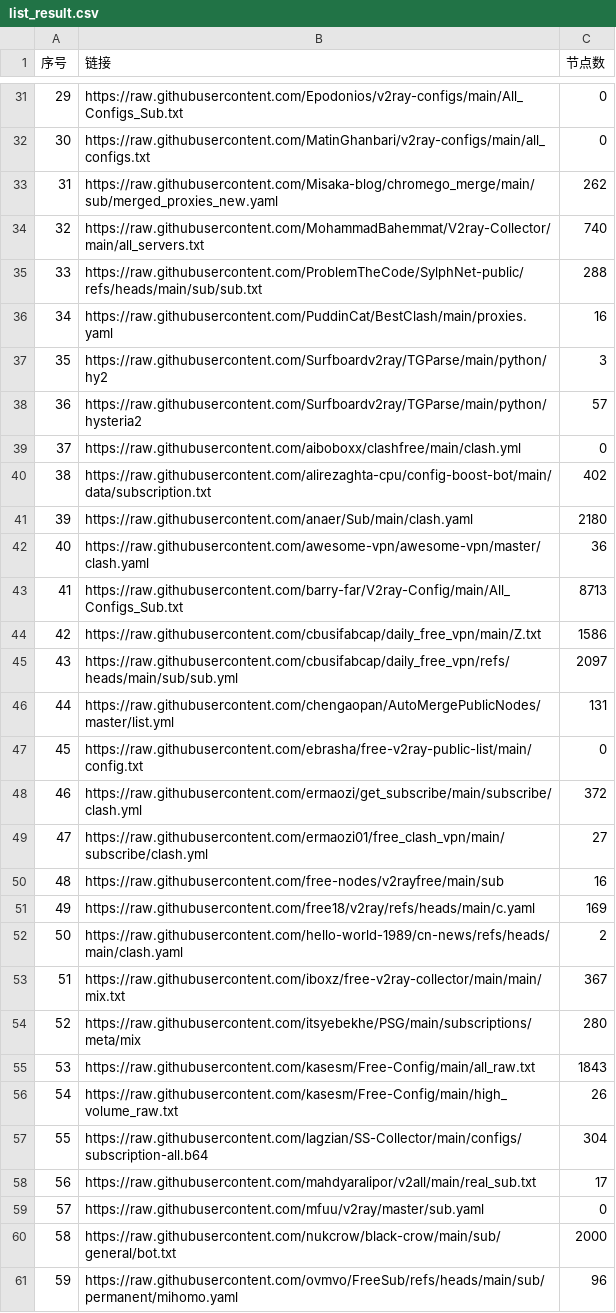
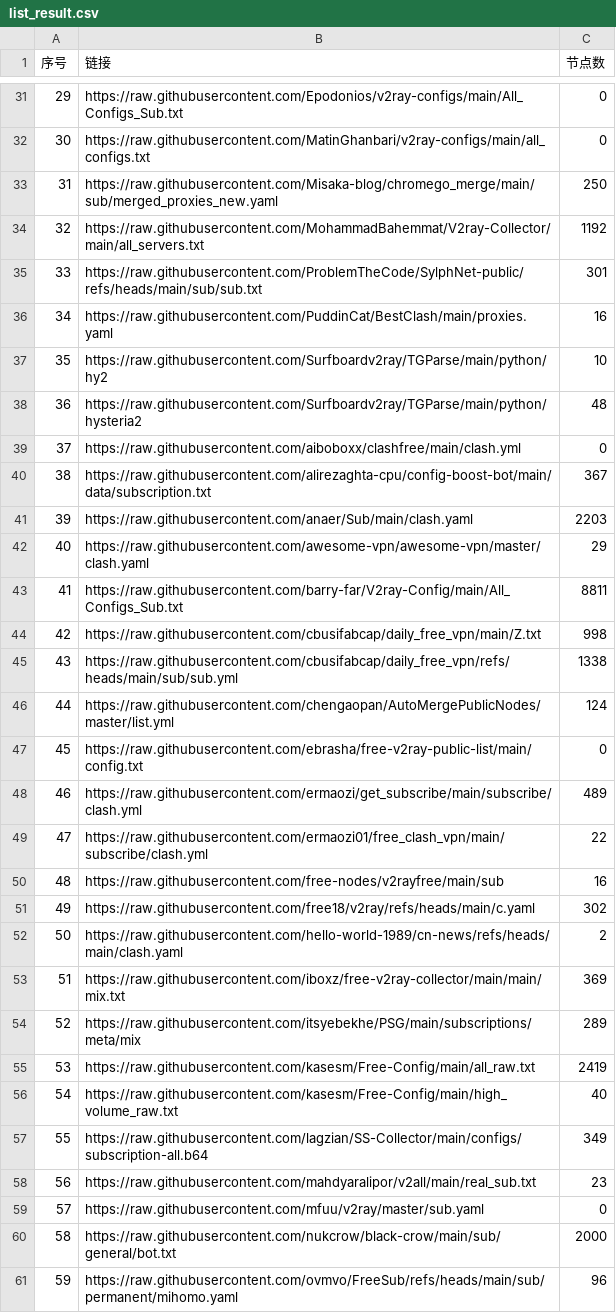
Before and after one commit to softttfc/clashcode, a CSV file: list_result.csv, drawn as a sheet; only a part is shown, gaps mark what is left out; the diff covers the shown part only.

```diff
--- a/list_result.csv
+++ b/list_result.csv
@@ -32,28 +32,28 @@
 30,https://raw.githubusercontent.com/MatinGhanbari/v2ray-configs/main/all_configs.txt,0
-31,https://raw.githubusercontent.com/Misaka-blog/chromego_merge/main/sub/merged_proxies_new.yaml,262
-32,https://raw.githubusercontent.com/MohammadBahemmat/V2ray-Collector/main/all_servers.txt,740
-33,https://raw.githubusercontent.com/ProblemTheCode/SylphNet-public/refs/heads/main/sub/sub.txt,288
+31,https://raw.githubusercontent.com/Misaka-blog/chromego_merge/main/sub/merged_proxies_new.yaml,250
+32,https://raw.githubusercontent.com/MohammadBahemmat/V2ray-Collector/main/all_servers.txt,1192
+33,https://raw.githubusercontent.com/ProblemTheCode/SylphNet-public/refs/heads/main/sub/sub.txt,301
 34,https://raw.githubusercontent.com/PuddinCat/BestClash/main/proxies.yaml,16
-35,https://raw.githubusercontent.com/Surfboardv2ray/TGParse/main/python/hy2,3
-36,https://raw.githubusercontent.com/Surfboardv2ray/TGParse/main/python/hysteria2,57
+35,https://raw.githubusercontent.com/Surfboardv2ray/TGParse/main/python/hy2,10
+36,https://raw.githubusercontent.com/Surfboardv2ray/TGParse/main/python/hysteria2,48
 37,https://raw.githubusercontent.com/aiboboxx/clashfree/main/clash.yml,0
-38,https://raw.githubusercontent.com/alirezaghta-cpu/config-boost-bot/main/data/subscription.txt,402
-39,https://raw.githubusercontent.com/anaer/Sub/main/clash.yaml,2180
-40,https://raw.githubusercontent.com/awesome-vpn/awesome-vpn/master/clash.yaml,36
-41,https://raw.githubusercontent.com/barry-far/V2ray-Config/main/All_Configs_Sub.txt,8713
-42,https://raw.githubusercontent.com/cbusifabcap/daily_free_vpn/main/Z.txt,1586
-43,https://raw.githubusercontent.com/cbusifabcap/daily_free_vpn/refs/heads/main/sub/sub.yml,2097
-44,https://raw.githubusercontent.com/chengaopan/AutoMergePublicNodes/master/list.yml,131
+38,https://raw.githubusercontent.com/alirezaghta-cpu/config-boost-bot/main/data/subscription.txt,367
+39,https://raw.githubusercontent.com/anaer/Sub/main/clash.yaml,2203
+40,https://raw.githubusercontent.com/awesome-vpn/awesome-vpn/master/clash.yaml,29
+41,https://raw.githubusercontent.com/barry-far/V2ray-Config/main/All_Configs_Sub.txt,8811
+42,https://raw.githubusercontent.com/cbusifabcap/daily_free_vpn/main/Z.txt,998
+43,https://raw.githubusercontent.com/cbusifabcap/daily_free_vpn/refs/heads/main/sub/sub.yml,1338
+44,https://raw.githubusercontent.com/chengaopan/AutoMergePublicNodes/master/list.yml,124
 45,https://raw.githubusercontent.com/ebrasha/free-v2ray-public-list/main/config.txt,0
-46,https://raw.githubusercontent.com/ermaozi/get_subscribe/main/subscribe/clash.yml,372
-47,https://raw.githubusercontent.com/ermaozi01/free_clash_vpn/main/subscribe/clash.yml,27
+46,https://raw.githubusercontent.com/ermaozi/get_subscribe/main/subscribe/clash.yml,489
+47,https://raw.githubusercontent.com/ermaozi01/free_clash_vpn/main/subscribe/clash.yml,22
 48,https://raw.githubusercontent.com/free-nodes/v2rayfree/main/sub,16
-49,https://raw.githubusercontent.com/free18/v2ray/refs/heads/main/c.yaml,169
+49,https://raw.githubusercontent.com/free18/v2ray/refs/heads/main/c.yaml,302
 50,https://raw.githubusercontent.com/hello-world-1989/cn-news/refs/heads/main/clash.yaml,2
-51,https://raw.githubusercontent.com/iboxz/free-v2ray-collector/main/main/mix.txt,367
-52,https://raw.githubusercontent.com/itsyebekhe/PSG/main/subscriptions/meta/mix,280
-53,https://raw.githubusercontent.com/kasesm/Free-Config/main/all_raw.txt,1843
-54,https://raw.githubusercontent.com/kasesm/Free-Config/main/high_volume_raw.txt,26
-55,https://raw.githubusercontent.com/lagzian/SS-Collector/main/configs/subscription-all.b64,304
-56,https://raw.githubusercontent.com/mahdyaralipor/v2all/main/real_sub.txt,17
+51,https://raw.githubusercontent.com/iboxz/free-v2ray-collector/main/main/mix.txt,369
+52,https://raw.githubusercontent.com/itsyebekhe/PSG/main/subscriptions/meta/mix,289
+53,https://raw.githubusercontent.com/kasesm/Free-Config/main/all_raw.txt,2419
+54,https://raw.githubusercontent.com/kasesm/Free-Config/main/high_volume_raw.txt,40
+55,https://raw.githubusercontent.com/lagzian/SS-Collector/main/configs/subscription-all.b64,349
+56,https://raw.githubusercontent.com/mahdyaralipor/v2all/main/real_sub.txt,23
 57,https://raw.githubusercontent.com/mfuu/v2ray/master/sub.yaml,0
```
Also changed, not shown: 18 edited cells elsewhere in this file, 44 other files.
